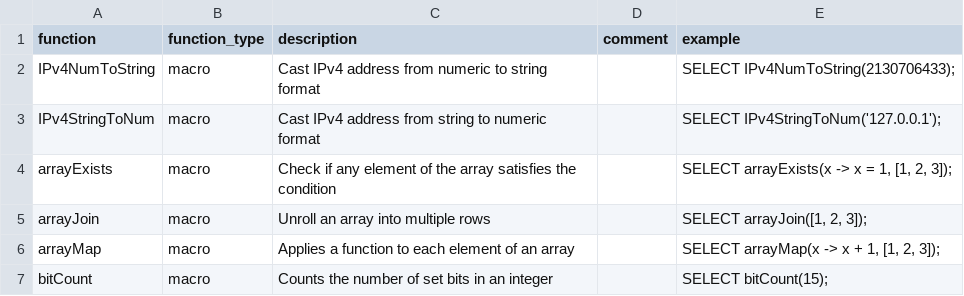
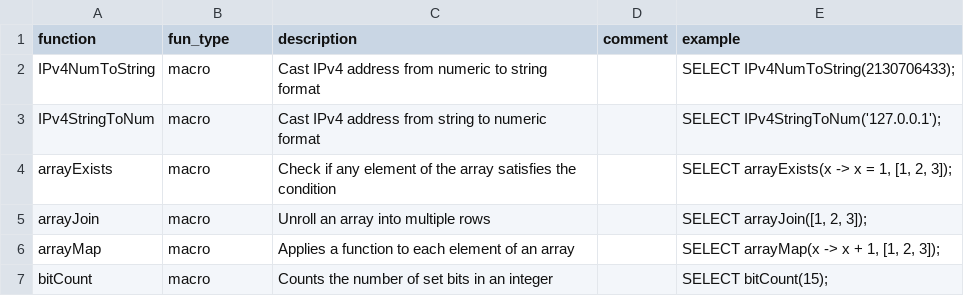
Before and after one commit to duckdb/community-extensions, a CSV file: extensions/chsql/docs/function_descriptions.csv, drawn as a sheet; only a part is shown.

Commit message:
Update function_descriptions.csv [chsql]

```diff
--- a/extensions/chsql/docs/function_descriptions.csv
+++ b/extensions/chsql/docs/function_descriptions.csv
@@ -1,2 +1,2 @@
-function,function_type,description,comment,example
+function,fun_type,description,comment,example
 "IPv4NumToString","macro","Cast IPv4 address from numeric to string format","","SELECT IPv4NumToString(2130706433);"
```
